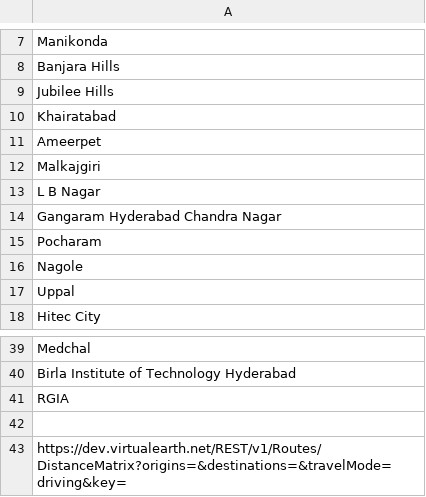
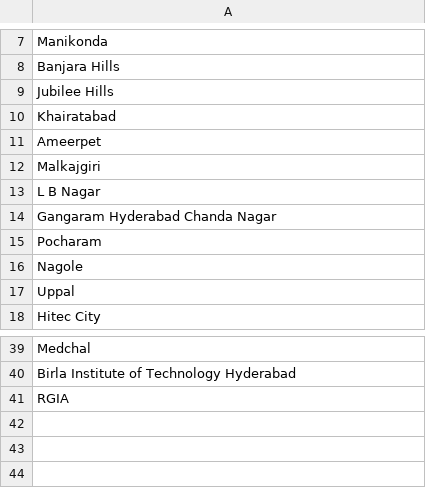
Before and after one commit to abuch99/best-path, a CSV file: places.csv, drawn as a sheet; only a part is shown, gaps mark what is left out.

Commit message:
final duration matrix made

```diff
--- a/places.csv
+++ b/places.csv
@@ -13,3 +13,3 @@ Malkajgiri
 L B Nagar
-Gangaram Hyderabad Chandra Nagar
+Gangaram Hyderabad Chanda Nagar
 Pocharam
@@ -41,3 +41 @@ Birla Institute of Technology Hyderabad
 RGIA
-
-https://dev.virtualearth.net/REST/v1/Routes/DistanceMatrix?origins=&destinations=&travelMode=driving&key=
```
Also changed, not shown: 6 other files.
